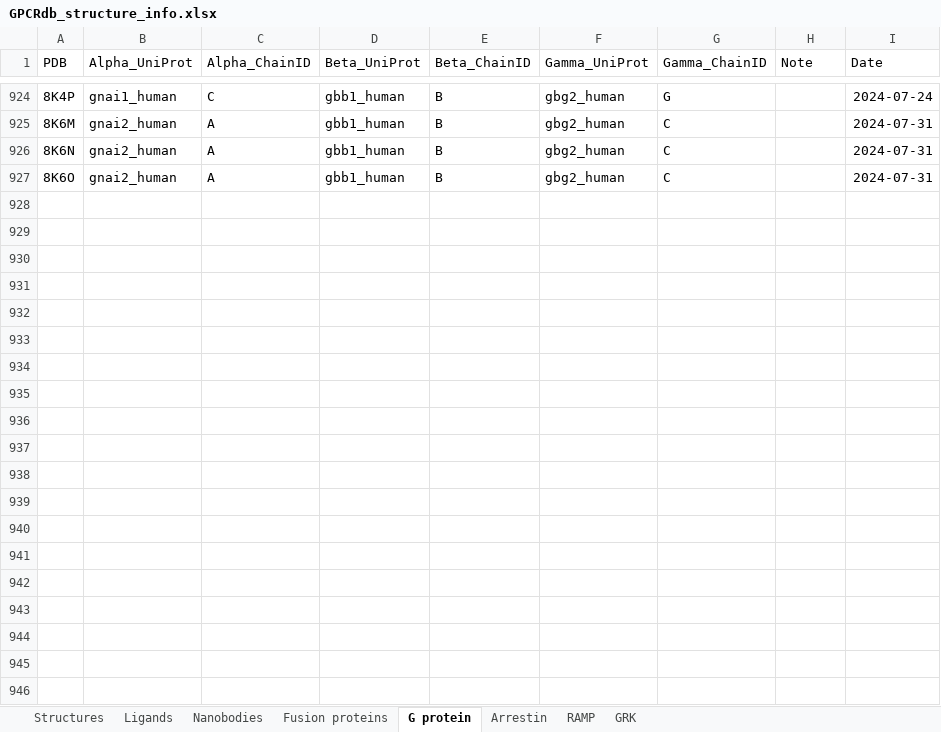
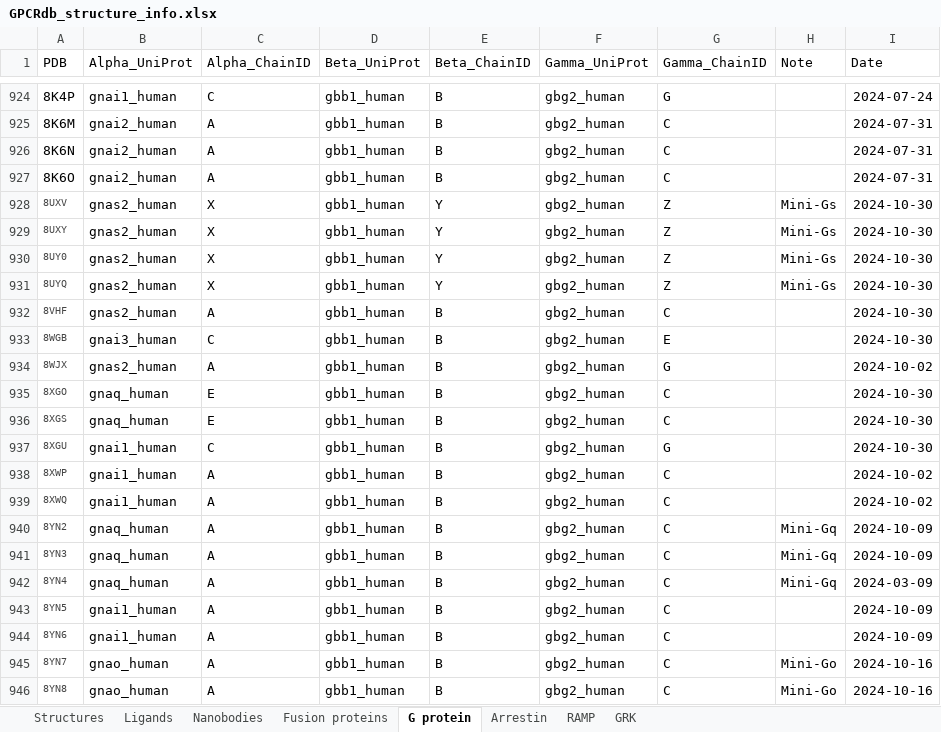
Before and after one commit to protwis/gpcrdb_data, an Excel workbook: structure_data/annotation/GPCRdb_structure_info.xlsx, sheet G protein, drawn as a sheet; only a part is shown, gaps mark what is left out; values as stored, in another font and other column widths than the file's, no borders; the diff covers the shown part only; the diff names each change by its address in the sheet, - before the commit and + after, or states it on an @@ line.

```diff
--- a/structure_data/annotation/GPCRdb_structure_info.xlsx (sheet G protein)
+++ b/structure_data/annotation/GPCRdb_structure_info.xlsx (sheet G protein)
+row 928: 8UXV | gnas2_human | X | gbb1_human | Y | gbg2_human | Z | Mini-Gs | 2024-10-30
+row 929: 8UXY | gnas2_human | X | gbb1_human | Y | gbg2_human | Z | Mini-Gs | 2024-10-30
+row 930: 8UY0 | gnas2_human | X | gbb1_human | Y | gbg2_human | Z | Mini-Gs | 2024-10-30
+row 931: 8UYQ | gnas2_human | X | gbb1_human | Y | gbg2_human | Z | Mini-Gs | 2024-10-30
+row 932: 8VHF | gnas2_human | A | gbb1_human | B | gbg2_human | C |  | 2024-10-30
+row 933: 8WGB | gnai3_human | C | gbb1_human | B | gbg2_human | E |  | 2024-10-30
+row 934: 8WJX | gnas2_human | A | gbb1_human | B | gbg2_human | G |  | 2024-10-02
+row 935: 8XGO | gnaq_human | E | gbb1_human | B | gbg2_human | C |  | 2024-10-30
+row 936: 8XGS | gnaq_human | E | gbb1_human | B | gbg2_human | C |  | 2024-10-30
+row 937: 8XGU | gnai1_human | C | gbb1_human | B | gbg2_human | G |  | 2024-10-30
+row 938: 8XWP | gnai1_human | A | gbb1_human | B | gbg2_human | C |  | 2024-10-02
+row 939: 8XWQ | gnai1_human | A | gbb1_human | B | gbg2_human | C |  | 2024-10-02
+row 940: 8YN2 | gnaq_human | A | gbb1_human | B | gbg2_human | C | Mini-Gq | 2024-10-09
+row 941: 8YN3 | gnaq_human | A | gbb1_human | B | gbg2_human | C | Mini-Gq | 2024-10-09
+row 942: 8YN4 | gnaq_human | A | gbb1_human | B | gbg2_human | C | Mini-Gq | 2024-03-09
+row 943: 8YN5 | gnai1_human | A | gbb1_human | B | gbg2_human | C |  | 2024-10-09
+row 944: 8YN6 | gnai1_human | A | gbb1_human | B | gbg2_human | C |  | 2024-10-09
+row 945: 8YN7 | gnao_human | A | gbb1_human | B | gbg2_human | C | Mini-Go | 2024-10-16
+row 946: 8YN8 | gnao_human | A | gbb1_human | B | gbg2_human | C | Mini-Go | 2024-10-16
```
Also changed, not shown: 11 added rows elsewhere in this sheet, sheet Ligands, sheet Structures, sheet Nanobodies, sheet Fusion proteins, 7 other files.
